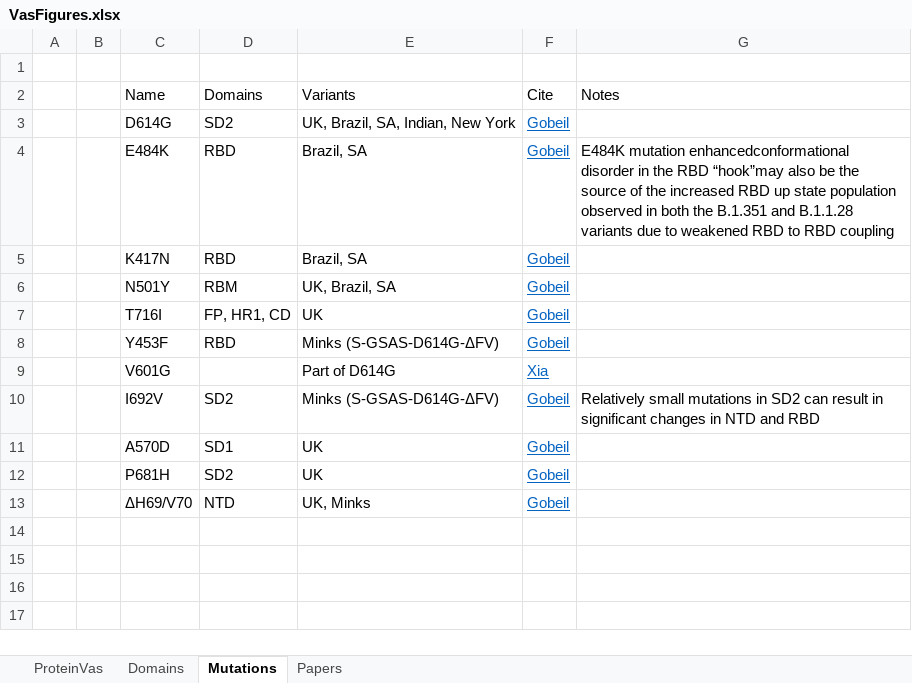
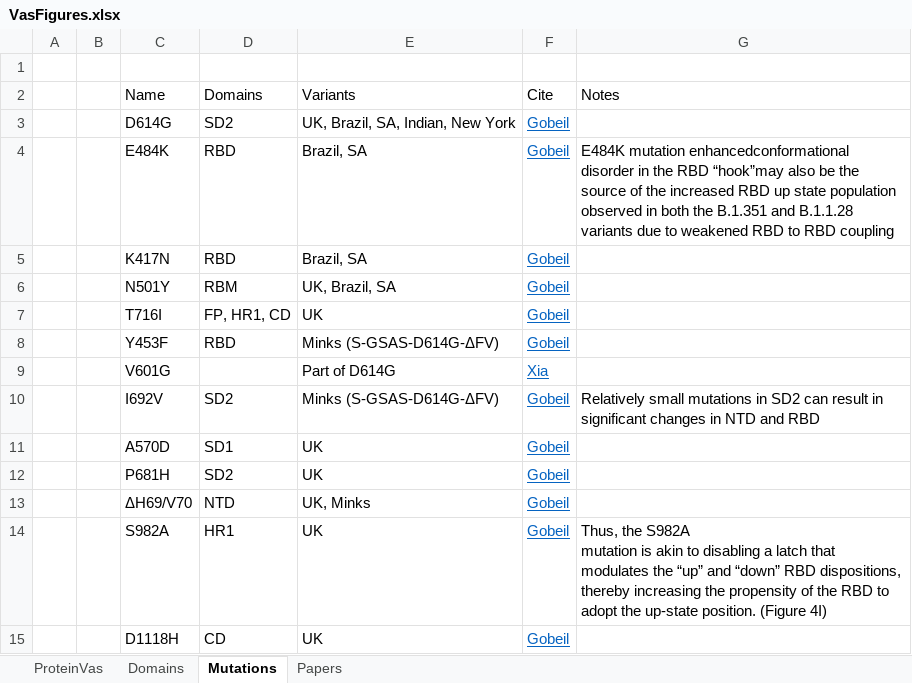
Before and after one commit to MiddlebrookJF/iCompBio-Summer2021, an Excel workbook: Vas-Data/VasFigures.xlsx, sheet Mutations, drawn as a sheet; values as stored, in another font and other column widths than the file's, no borders; ↵ is a line break in a cell; the diff names each change by its address in the sheet, - before the commit and + after, or states it on an @@ line.

```diff
--- a/Vas-Data/VasFigures.xlsx (sheet Mutations)
+++ b/Vas-Data/VasFigures.xlsx (sheet Mutations)
+row 14:  |  | S982A | HR1 | UK | Gobeil | Thus, the S982A ↵ mutation is akin to disabling a latch that modulates the “up” and “down” RBD dispositions, ↵ thereby increasing the propensity of the RBD to adopt the up-state position. (Figure 4I)
+row 15:  |  | D1118H | CD | UK | Gobeil
```
Also changed, not shown: charts or pictures, 3 other files.
